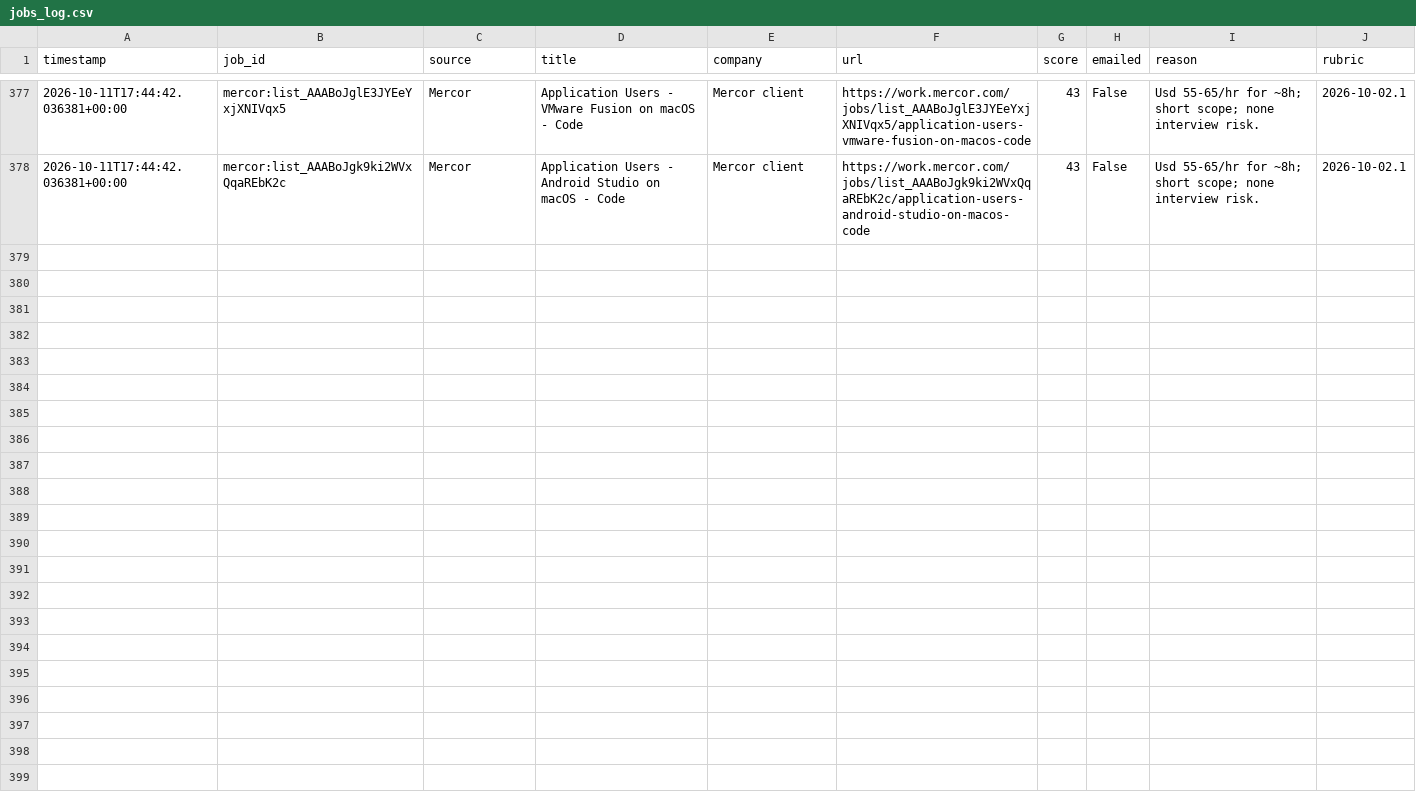
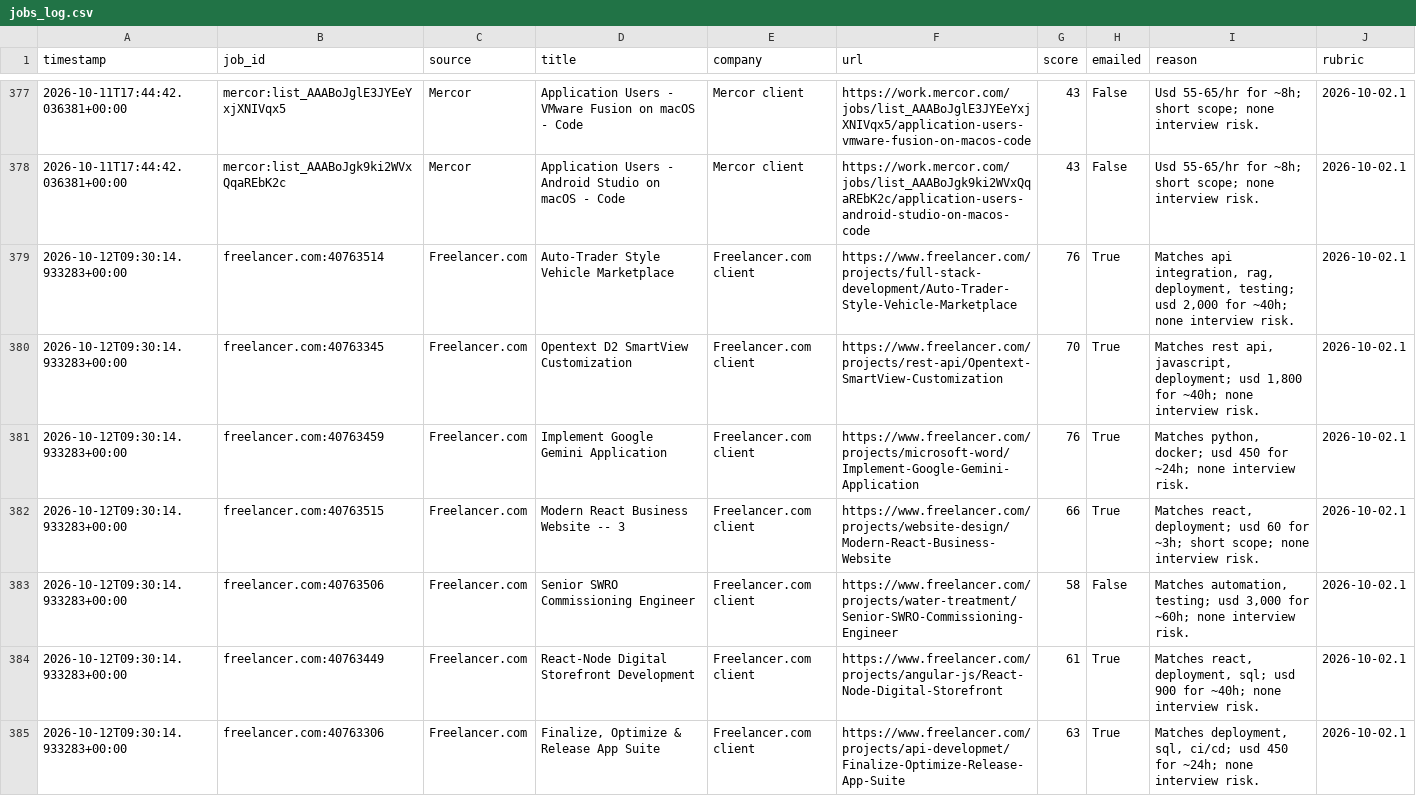
Before and after one commit to yaminbinyoosuf/job-agent, a CSV file: jobs_log.csv, drawn as a sheet; only a part is shown, gaps mark what is left out; the diff covers the shown part only.

```diff
--- a/jobs_log.csv
+++ b/jobs_log.csv
@@ -378 +378,8 @@ timestamp,job_id,source,title,company,url,score,emailed,reason,rubric
 2026-10-11T17:44:42.036381+00:00,mercor:list_AAABoJgk9ki2WVxQqaREbK2c,Mercor,Application Users - Android Studio on macOS - Code,Mercor client,https://work.mercor.com/jobs/list_AAABoJgk9ki2WVxQqaREbK2c/application-users-android-studio-on-macos-code,43,False,Usd 55-65/hr for ~8h; short scope; none interview risk.,2026-10-02.1
+2026-10-12T09:30:14.933283+00:00,freelancer.com:40763514,Freelancer.com,Auto-Trader Style Vehicle Marketplace,Freelancer.com client,https://www.freelancer.com/projects/full-stack-development/Auto-Trader-Style-Vehicle-Marketplace,76,True,"Matches api integration, rag, deployment, testing; usd 2,000 for ~40h; none interview risk.",2026-10-02.1
+2026-10-12T09:30:14.933283+00:00,freelancer.com:40763345,Freelancer.com,Opentext D2 SmartView Customization,Freelancer.com client,https://www.freelancer.com/projects/rest-api/Opentext-SmartView-Customization,70,True,"Matches rest api, javascript, deployment; usd 1,800 for ~40h; none interview risk.",2026-10-02.1
+2026-10-12T09:30:14.933283+00:00,freelancer.com:40763459,Freelancer.com,Implement Google Gemini Application,Freelancer.com client,https://www.freelancer.com/projects/microsoft-word/Implement-Google-Gemini-Application,76,True,"Matches python, docker; usd 450 for ~24h; none interview risk.",2026-10-02.1
+2026-10-12T09:30:14.933283+00:00,freelancer.com:40763515,Freelancer.com,Modern React Business Website -- 3,Freelancer.com client,https://www.freelancer.com/projects/website-design/Modern-React-Business-Website,66,True,"Matches react, deployment; usd 60 for ~3h; short scope; none interview risk.",2026-10-02.1
+2026-10-12T09:30:14.933283+00:00,freelancer.com:40763506,Freelancer.com,Senior SWRO Commissioning Engineer,Freelancer.com client,https://www.freelancer.com/projects/water-treatment/Senior-SWRO-Commissioning-Engineer,58,False,"Matches automation, testing; usd 3,000 for ~60h; none interview risk.",2026-10-02.1
+2026-10-12T09:30:14.933283+00:00,freelancer.com:40763449,Freelancer.com,React-Node Digital Storefront Development,Freelancer.com client,https://www.freelancer.com/projects/angular-js/React-Node-Digital-Storefront,61,True,"Matches react, deployment, sql; usd 900 for ~40h; none interview risk.",2026-10-02.1
+2026-10-12T09:30:14.933283+00:00,freelancer.com:40763306,Freelancer.com,"Finalize, Optimize & Release App Suite",Freelancer.com client,https://www.freelancer.com/projects/api-developmet/Finalize-Optimize-Release-App-Suite,63,True,"Matches deployment, sql, ci/cd; usd 450 for ~24h; none interview risk.",2026-10-02.1
```
Also changed, not shown: 6 added rows elsewhere in this file, 2 other files.
